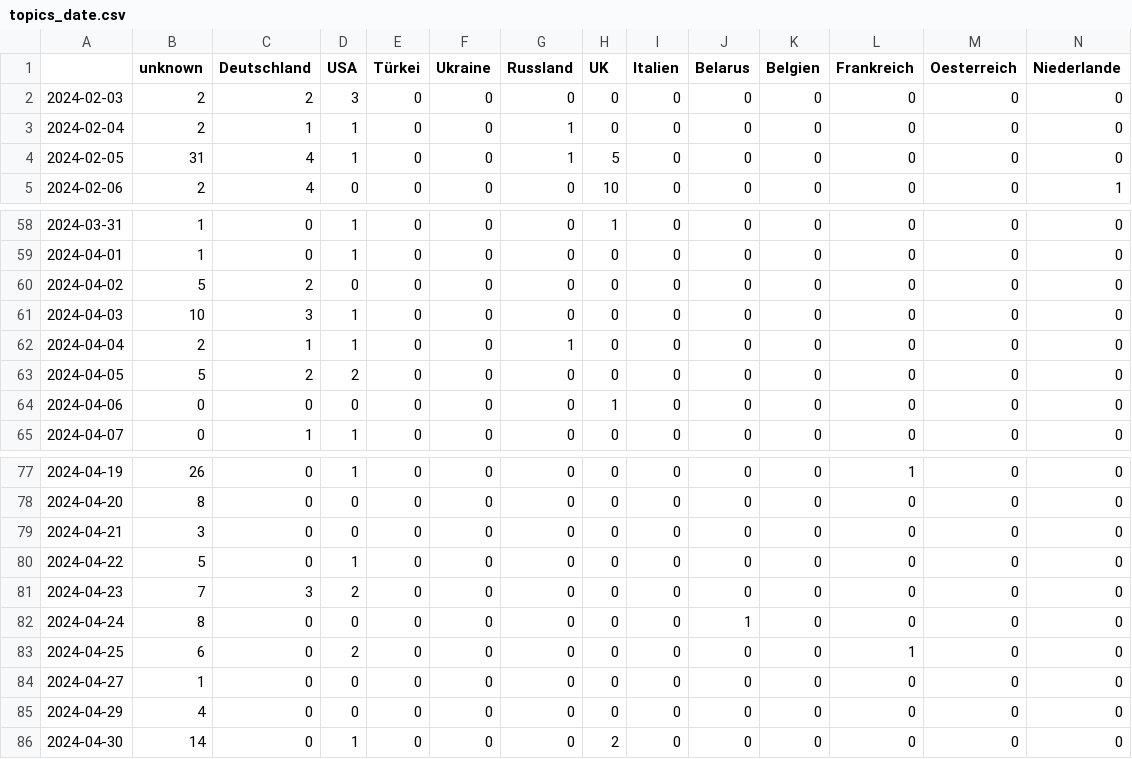
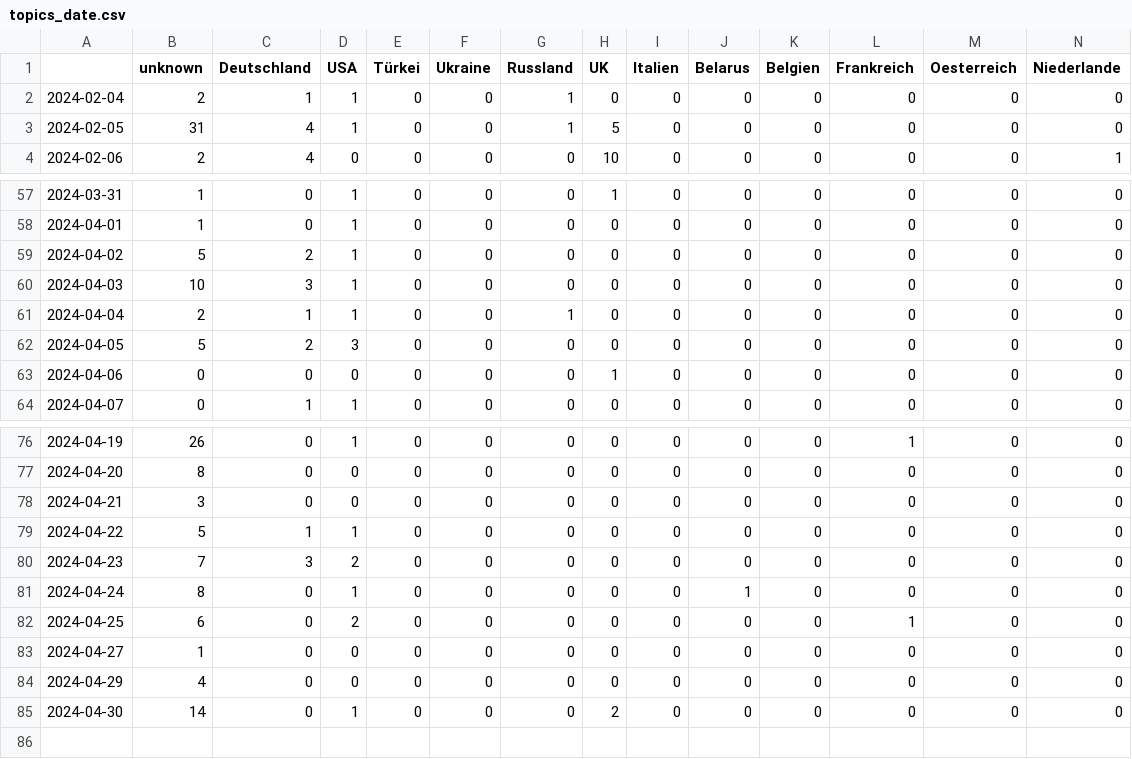
Before and after one commit to pg-ufr-news/winterIsComing, a CSV file: csv/topics_date.csv, drawn as a sheet; only a part is shown, gaps mark what is left out; removed rows and columns are numbered as before the commit, all else as after; rows hold the shown columns only; the diff names each change by its address in the sheet, - before the commit and + after, or states it on an @@ line.

```diff
--- a/csv/topics_date.csv
+++ b/csv/topics_date.csv
-row 2: 2024-02-03 | 2 | 2 | 3 | 0 | 0 | 0 | 0 | 0 | 0 | 0 | 0 | 0 | 0
-D59 (USA): 0
+D59 (USA): 1
-D62 (USA): 2
+D62 (USA): 3
-C79 (Deutschland): 0
+C79 (Deutschland): 1
-D81 (USA): 0
+D81 (USA): 1
```
Also changed, not shown: 4 other files.
